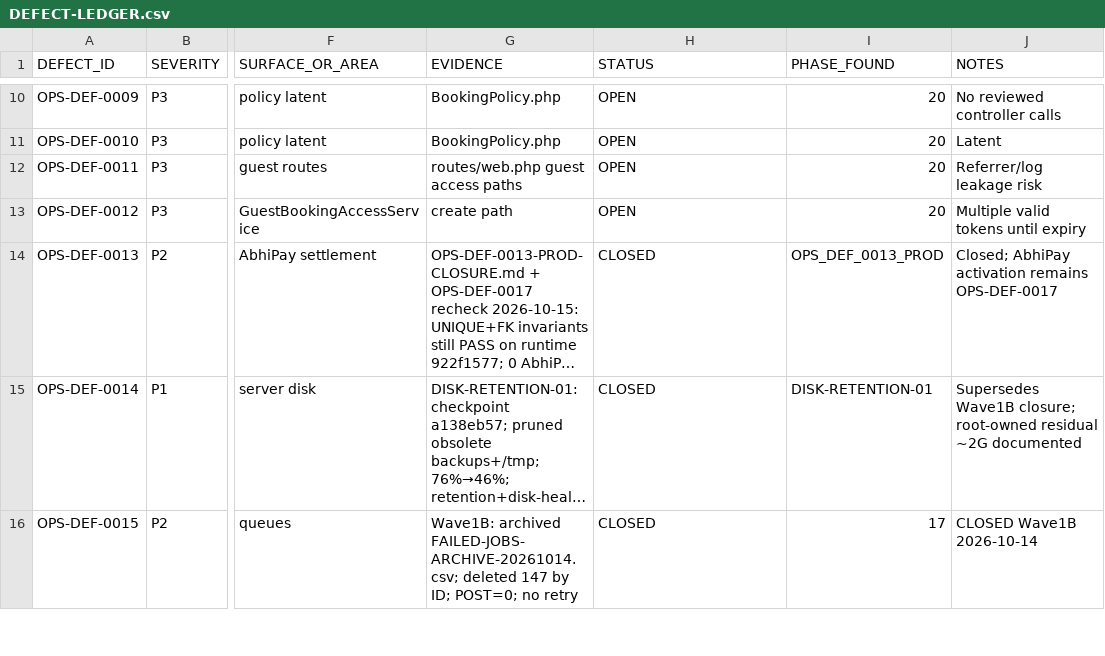
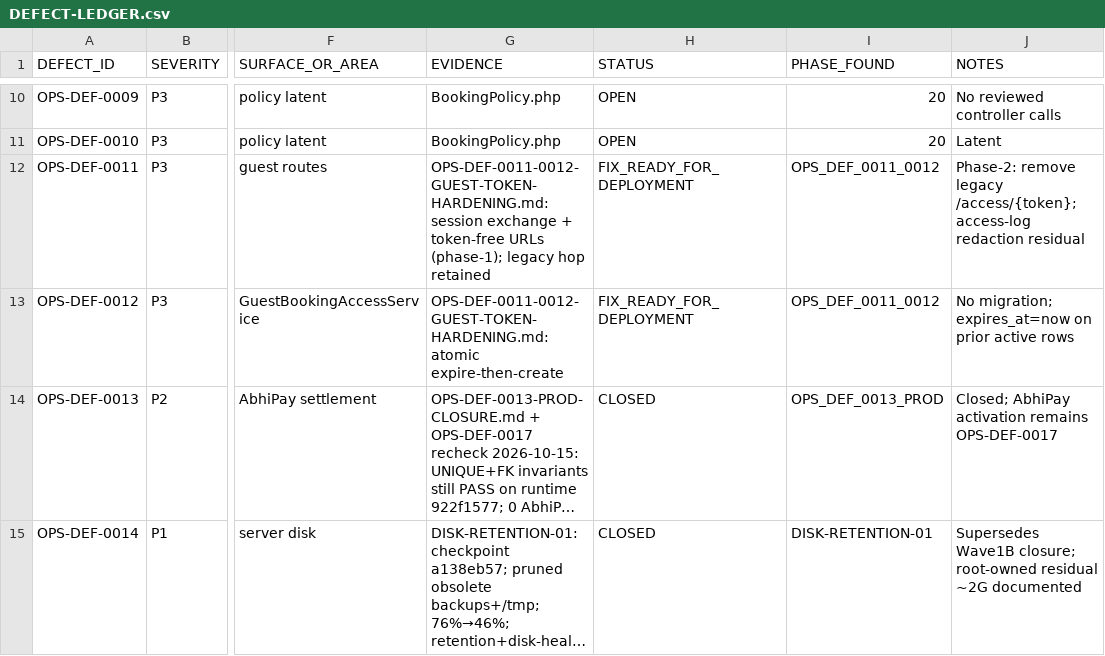
Before and after one commit to haseebpytdev/jetpk, a CSV file: docs/evidence/jp-ops-readiness-01/DEFECT-LEDGER.csv, drawn as a sheet; only a part is shown, gaps mark what is left out; the shorter side is filled out with more unchanged rows; long unchanged cells end in …; the diff names each change by its address in the sheet, - before the commit and + after, or states it on an @@ line.

```diff
--- a/docs/evidence/jp-ops-readiness-01/DEFECT-LEDGER.csv
+++ b/docs/evidence/jp-ops-readiness-01/DEFECT-LEDGER.csv
-G12 (EVIDENCE): routes/web.php guest access paths
+G12 (EVIDENCE): OPS-DEF-0011-0012-GUEST-TOKEN-HARDENING.md: session exchange + token-free URLs (phase-1); legacy hop retained
-H12:H13 (STATUS): OPEN
+H12:H13 (STATUS): FIX_READY_FOR_DEPLOYMENT
-I12:I13 (PHASE_FOUND): 20
+I12:I13 (PHASE_FOUND): OPS_DEF_0011_0012
-J12 (NOTES): Referrer/log leakage risk
+J12 (NOTES): Phase-2: remove legacy /access/{token}; access-log redaction residual
-G13 (EVIDENCE): create path
+G13 (EVIDENCE): OPS-DEF-0011-0012-GUEST-TOKEN-HARDENING.md: atomic expire-then-create
-J13 (NOTES): Multiple valid tokens until expiry
+J13 (NOTES): No migration; expires_at=now on prior active rows
```
Also changed, not shown: docs/evidence/jp-ops-readiness-01/RISK-REGISTER.csv, 32 other files.
